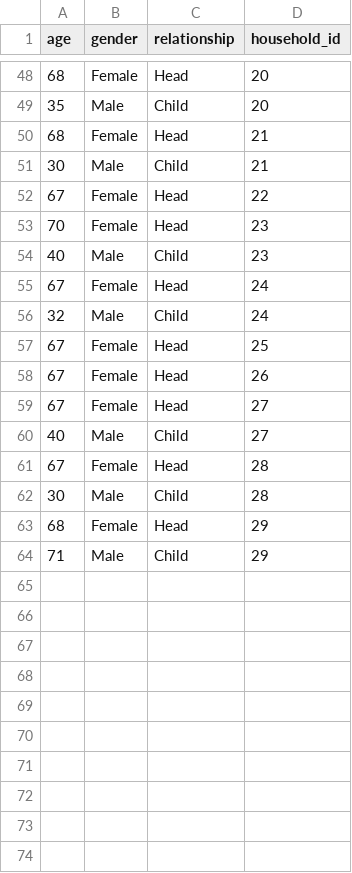
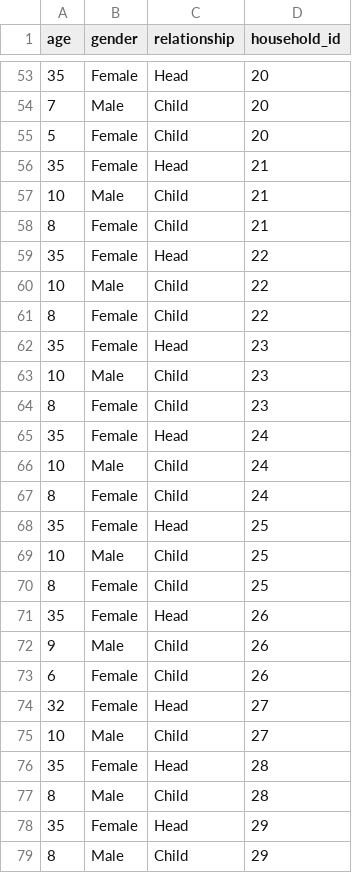
Before and after one commit to MJones235/LLM-Population-Generator, a CSV file: outputs/comprehensive_example/uk_population_comprehensive_households.csv, drawn as a sheet; only a part is shown, gaps mark what is left out; the diff covers the shown part only.

```diff
--- a/outputs/comprehensive_example/uk_population_comprehensive_households.csv
+++ b/outputs/comprehensive_example/uk_population_comprehensive_households.csv
@@ -48,17 +53,27 @@ age,gender,relationship,household_id
-68,Female,Head,20
-35,Male,Child,20
-68,Female,Head,21
-30,Male,Child,21
-67,Female,Head,22
-70,Female,Head,23
-40,Male,Child,23
-67,Female,Head,24
-32,Male,Child,24
-67,Female,Head,25
-67,Female,Head,26
-67,Female,Head,27
-40,Male,Child,27
-67,Female,Head,28
-30,Male,Child,28
-68,Female,Head,29
-71,Male,Child,29
+35,Female,Head,20
+7,Male,Child,20
+5,Female,Child,20
+35,Female,Head,21
+10,Male,Child,21
+8,Female,Child,21
+35,Female,Head,22
+10,Male,Child,22
+8,Female,Child,22
+35,Female,Head,23
+10,Male,Child,23
+8,Female,Child,23
+35,Female,Head,24
+10,Male,Child,24
+8,Female,Child,24
+35,Female,Head,25
+10,Male,Child,25
+8,Female,Child,25
+35,Female,Head,26
+9,Male,Child,26
+6,Female,Child,26
+32,Female,Head,27
+10,Male,Child,27
+35,Female,Head,28
+8,Male,Child,28
+35,Female,Head,29
+8,Male,Child,29
```
Also changed, not shown: 16 added rows, 10 removed rows and 36 edited cells elsewhere in this file, outputs/comprehensive_example/uk_population_comprehensive_statistics.csv, 25 other files.
